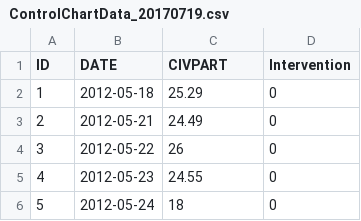
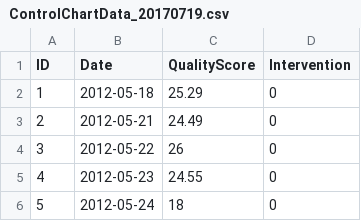
Before and after one commit to tjido/CCharts, a CSV file: ControlChartData_20170719.csv, drawn as a sheet; only a part is shown.

Commit message:
Update ControlChartData_20170719.csv

```diff
--- a/ControlChartData_20170719.csv
+++ b/ControlChartData_20170719.csv
@@ -1,2 +1,2 @@
-ID,DATE,CIVPART,Intervention
+ID,Date,QualityScore,Intervention
 1,2012-05-18,25.29,0
```
